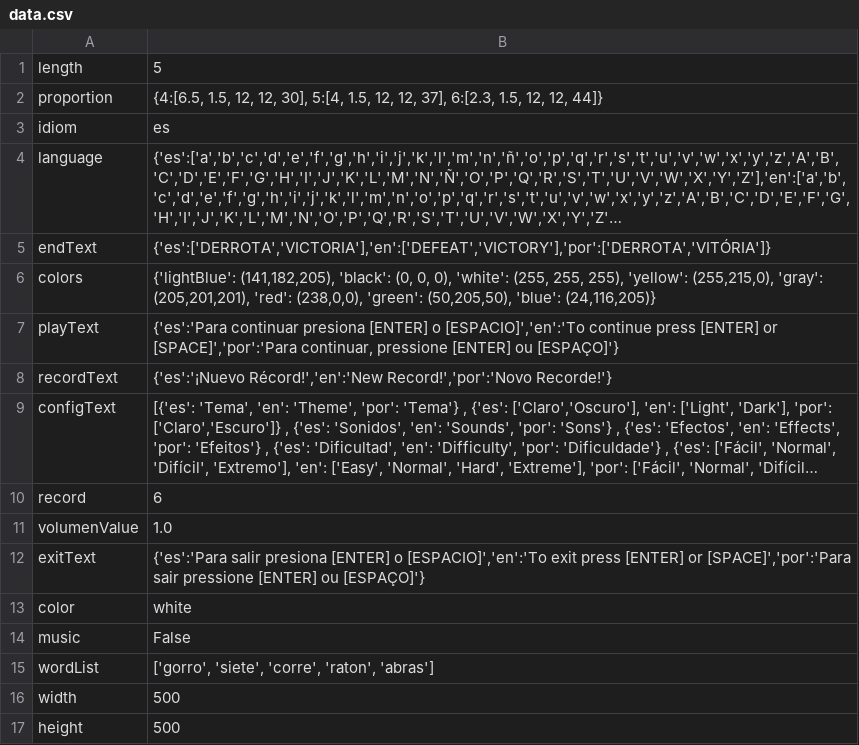
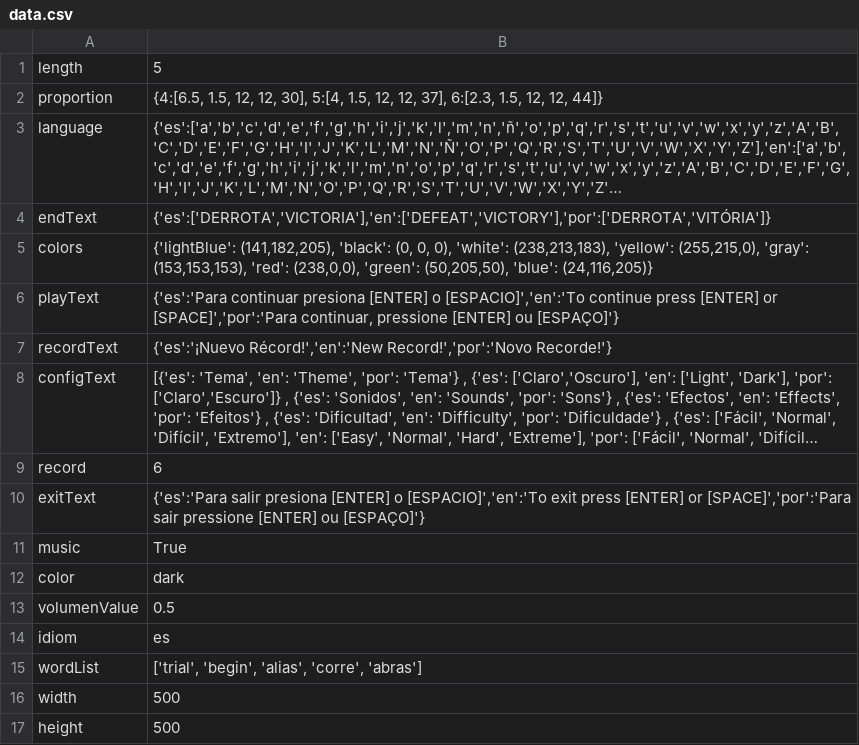
Before and after one commit to VidalGB/Wordle, a CSV file: data/data.csv, drawn as a sheet; long unchanged cells end in …; removed rows and columns are numbered as before the commit, all else as after; the diff names each change by its address in the sheet, - before the commit and + after, or states it on an @@ line.

Commit message:
Give functionality to the language and volume buttons

```diff
--- a/data/data.csv
+++ b/data/data.csv
-B5: …0), 'white': (255, 255, 255), 'yellow': (255,215,0), 'gray': (205,201,201), 'red': (238,0,0),…
+B5: …0), 'white': (238,213,183), 'yellow': (255,215,0), 'gray': (153,153,153), 'red': (238,0,0),…
-row 11: volumenValue | 1.0
-row 13: color | white
-B11: False
+B11: True
+row 12: color | dark
+row 13: volumenValue | 0.5
@@ row 3 moved to row 14: idiom @@
-B15: ['gorro', 'siete', 'corre', 'raton', 'abras']
+B15: ['trial', 'begin', 'alias', 'corre', 'abras']
```
Also changed, not shown: 1 other file.
